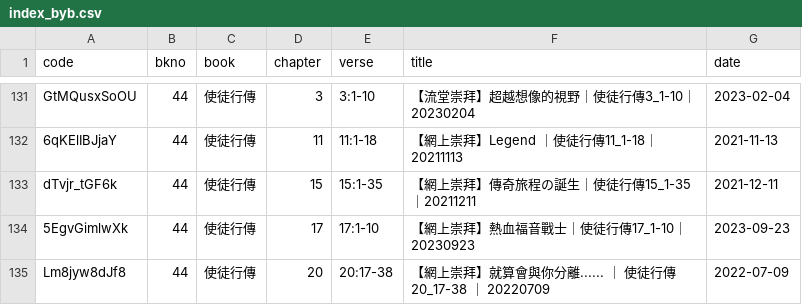
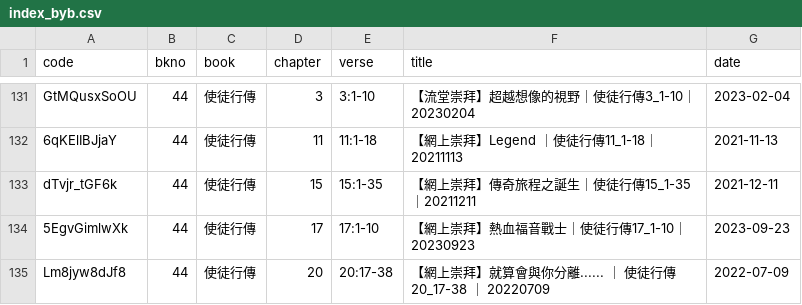
Before and after one commit to michaelchanwahyan/sermon-app, a CSV file: projects/FLWC/index_byb.csv, drawn as a sheet; only a part is shown, gaps mark what is left out.

```diff
--- a/projects/FLWC/index_byb.csv
+++ b/projects/FLWC/index_byb.csv
@@ -132,3 +132,3 @@ GtMQusxSoOU,44,使徒行傳,3,3:1-10,【流堂崇拜】超越想像的視野｜
 6qKElIBJjaY,44,使徒行傳,11,11:1-18,【網上崇拜】Legend ｜使徒行傳11_1-18｜20211113,2021-11-13
-dTvjr_tGF6k,44,使徒行傳,15,15:1-35,【網上崇拜】傳奇旅程の誕生｜使徒行傳15_1-35｜20211211,2021-12-11
+dTvjr_tGF6k,44,使徒行傳,15,15:1-35,【網上崇拜】傳奇旅程之誕生｜使徒行傳15_1-35｜20211211,2021-12-11
 5EgvGimlwXk,44,使徒行傳,17,17:1-10,【網上崇拜】熱血福音戰士｜使徒行傳17_1-10｜20230923,2023-09-23
```
Also changed, not shown: projects/FLWC/index_byt.csv, projects/FVC/index_byb.csv, 10 other files.
